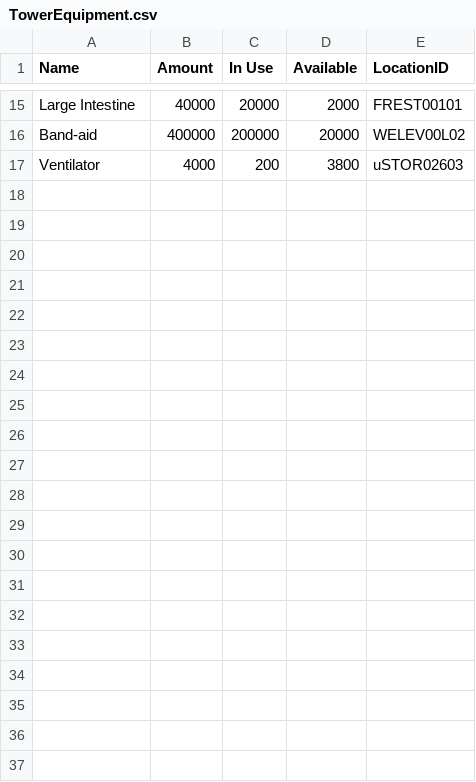
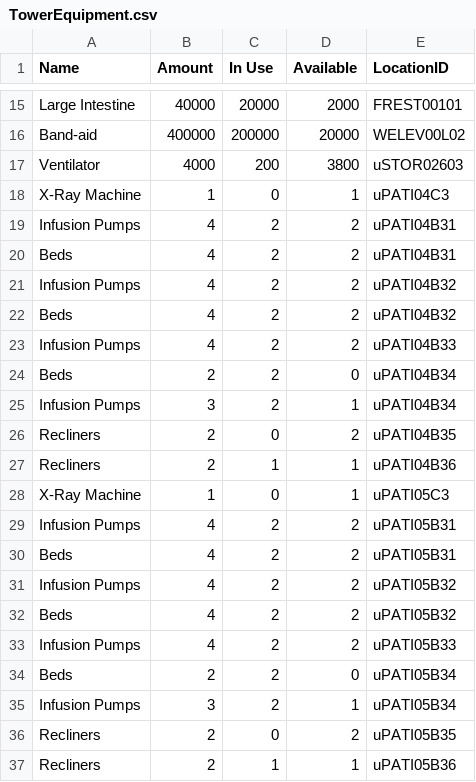
Before and after one commit to CS3733-D22-Team-U/CS3733-D22-Team-U-Prototype-2, a CSV file: src/main/resources/edu/wpi/cs3733/D22/teamU/csvTables/TowerEquipment.csv, drawn as a sheet; only a part is shown, gaps mark what is left out; the diff names each change by its address in the sheet, - before the commit and + after, or states it on an @@ line.

```diff
--- a/src/main/resources/edu/wpi/cs3733/D22/teamU/csvTables/TowerEquipment.csv
+++ b/src/main/resources/edu/wpi/cs3733/D22/teamU/csvTables/TowerEquipment.csv
+row 18: X-Ray Machine | 1 | 0 | 1 | uPATI04C3
+row 19: Infusion Pumps | 4 | 2 | 2 | uPATI04B31
+row 20: Beds | 4 | 2 | 2 | uPATI04B31
+row 21: Infusion Pumps | 4 | 2 | 2 | uPATI04B32
+row 22: Beds | 4 | 2 | 2 | uPATI04B32
+row 23: Infusion Pumps | 4 | 2 | 2 | uPATI04B33
+row 24: Beds | 2 | 2 | 0 | uPATI04B34
+row 25: Infusion Pumps | 3 | 2 | 1 | uPATI04B34
+row 26: Recliners | 2 | 0 | 2 | uPATI04B35
+row 27: Recliners | 2 | 1 | 1 | uPATI04B36
+row 28: X-Ray Machine | 1 | 0 | 1 | uPATI05C3
+row 29: Infusion Pumps | 4 | 2 | 2 | uPATI05B31
+row 30: Beds | 4 | 2 | 2 | uPATI05B31
+row 31: Infusion Pumps | 4 | 2 | 2 | uPATI05B32
+row 32: Beds | 4 | 2 | 2 | uPATI05B32
+row 33: Infusion Pumps | 4 | 2 | 2 | uPATI05B33
+row 34: Beds | 2 | 2 | 0 | uPATI05B34
+row 35: Infusion Pumps | 3 | 2 | 1 | uPATI05B34
+row 36: Recliners | 2 | 0 | 2 | uPATI05B35
+row 37: Recliners | 2 | 1 | 1 | uPATI05B36
```
Also changed, not shown: 4 other files.
